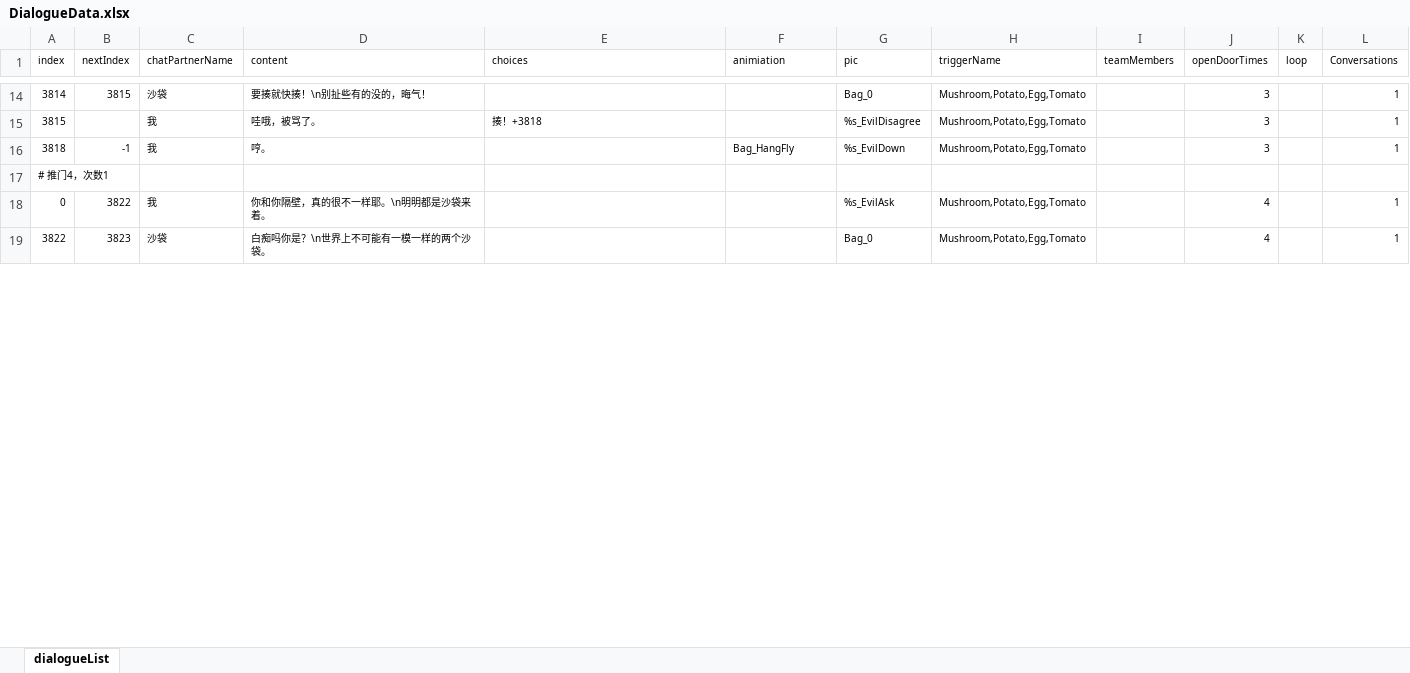
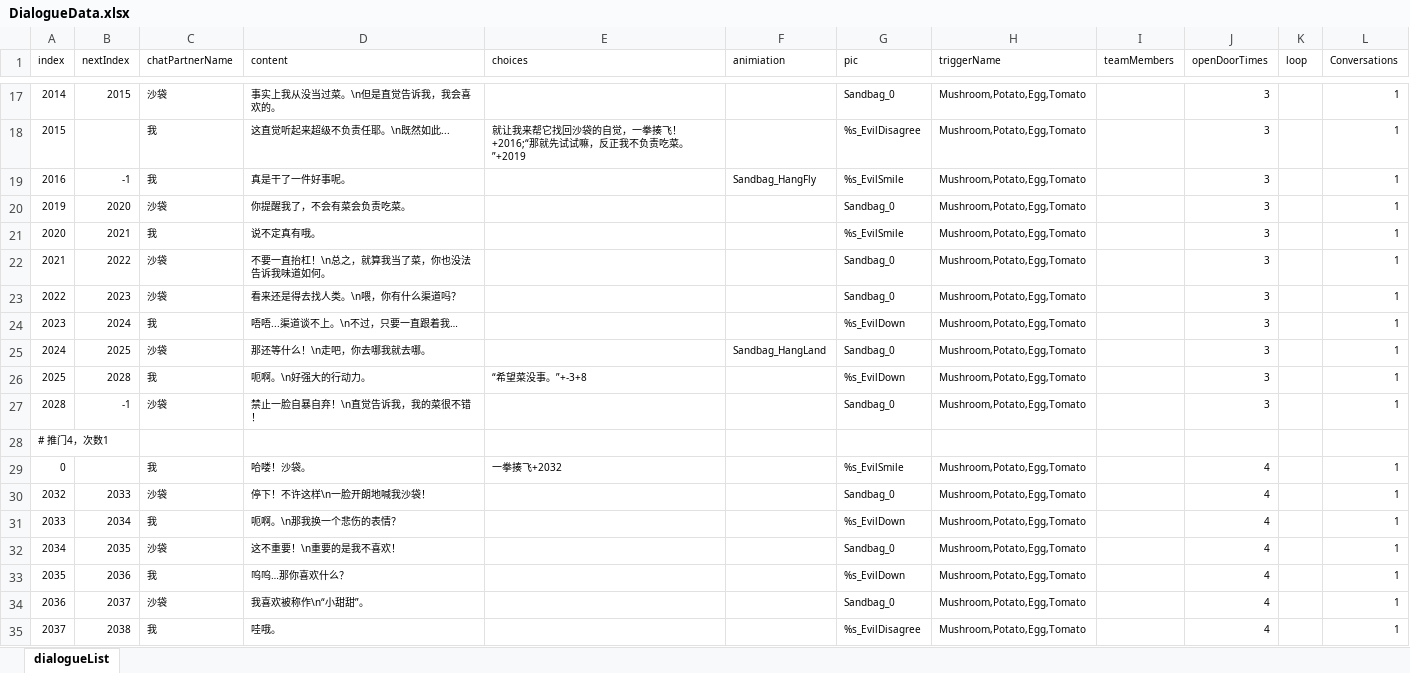
Before and after one commit to 00Z26/RecipeGame, an Excel workbook: Assets/Script/Dialogue/Data/ExcelSwapData/DialogueData.xlsx, sheet dialogueList, drawn as a sheet; only a part is shown, gaps mark what is left out; values as stored, in another font and other column widths than the file's, no borders; addresses are those after the commit; the diff covers the shown part only; the diff names each change by its address in the sheet, - before the commit and + after, or states it on an @@ line.

```diff
--- a/Assets/Script/Dialogue/Data/ExcelSwapData/DialogueData.xlsx (sheet dialogueList)
+++ b/Assets/Script/Dialogue/Data/ExcelSwapData/DialogueData.xlsx (sheet dialogueList)
-A17 (index): 3814
+A17 (index): 2014
-B17 (nextIndex): 3815
+B17 (nextIndex): 2015
-D17 (content): 要揍就快揍！\n别扯些有的没的，晦气！
+D17 (content): 事实上我从没当过菜。\n但是直觉告诉我，我会喜欢的。
-G17 (pic): Bag_0
+G17 (pic): Sandbag_0
-A18 (index): 3815
+A18 (index): 2015
-D18 (content): 哇哦，被骂了。
+D18 (content): 这直觉听起来超级不负责任耶。\n既然如此...
-E18 (choices): 揍！+3818
+E18 (choices): 就让我来帮它找回沙袋的自觉，一拳揍飞！+2016;“那就先试试嘛，反正我不负责吃菜。”+2019
-A19 (index): 3818
+A19 (index): 2016
-D19 (content): 哼。
+D19 (content): 真是干了一件好事呢。
-F19 (animiation): Bag_HangFly
+F19 (animiation): Sandbag_HangFly
-G19 (pic): %s_EvilDown
+G19 (pic): %s_EvilSmile
+row 20: 2019 | 2020 | 沙袋 | 你提醒我了，不会有菜会负责吃菜。 |  |  | Sandbag_0 | Mushroom,Potato,Egg,Tomato |  | 3 |  | 1
+row 21: 2020 | 2021 | 我 | 说不定真有哦。 |  |  | %s_EvilSmile | Mushroom,Potato,Egg,Tomato |  | 3 |  | 1
+row 22: 2021 | 2022 | 沙袋 | 不要一直抬杠！\n总之，就算我当了菜，你也没法告诉我味道如何。 |  |  | Sandbag_0 | Mushroom,Potato,Egg,Tomato |  | 3 |  | 1
+row 23: 2022 | 2023 | 沙袋 | 看来还是得去找人类。\n喂，你有什么渠道吗？ |  |  | Sandbag_0 | Mushroom,Potato,Egg,Tomato |  | 3 |  | 1
+row 24: 2023 | 2024 | 我 | 唔唔...渠道谈不上。\n不过，只要一直跟着我… |  |  | %s_EvilDown | Mushroom,Potato,Egg,Tomato |  | 3 |  | 1
+row 25: 2024 | 2025 | 沙袋 | 那还等什么！\n走吧，你去哪我就去哪。 |  | Sandbag_HangLand | Sandbag_0 | Mushroom,Potato,Egg,Tomato |  | 3 |  | 1
+row 26: 2025 | 2028 | 我 | 呃啊。\n好强大的行动力。 | “希望菜没事。”+-3+8 |  | %s_EvilDown | Mushroom,Potato,Egg,Tomato |  | 3 |  | 1
+row 27: 2028 | -1 | 沙袋 | 禁止一脸自暴自弃！\n直觉告诉我，我的菜很不错！ |  |  | Sandbag_0 | Mushroom,Potato,Egg,Tomato |  | 3 |  | 1
-B29 (nextIndex): 3822
+B29 (nextIndex): (empty)
-D29 (content): 你和你隔壁，真的很不一样耶。\n明明都是沙袋来着。
+D29 (content): 哈喽！沙袋。
-E29 (choices): (empty)
+E29 (choices): 一拳揍飞+2032
-G29 (pic): %s_EvilAsk
+G29 (pic): %s_EvilSmile
-A30 (index): 3822
+A30 (index): 2032
-B30 (nextIndex): 3823
+B30 (nextIndex): 2033
-D30 (content): 白痴吗你是？\n世界上不可能有一模一样的两个沙袋。
+D30 (content): 停下！不许这样\n一脸开朗地喊我沙袋！
-G30 (pic): Bag_0
+G30 (pic): Sandbag_0
+row 31: 2033 | 2034 | 我 | 呃啊。\n那我换一个悲伤的表情？ |  |  | %s_EvilDown | Mushroom,Potato,Egg,Tomato |  | 4 |  | 1
+row 32: 2034 | 2035 | 沙袋 | 这不重要！\n重要的是我不喜欢！ |  |  | Sandbag_0 | Mushroom,Potato,Egg,Tomato |  | 4 |  | 1
+row 33: 2035 | 2036 | 我 | 呜呜…那你喜欢什么？ |  |  | %s_EvilDown | Mushroom,Potato,Egg,Tomato |  | 4 |  | 1
+row 34: 2036 | 2037 | 沙袋 | 我喜欢被称作\n“小甜甜”。 |  |  | Sandbag_0 | Mushroom,Potato,Egg,Tomato |  | 4 |  | 1
+row 35: 2037 | 2038 | 我 | 哇哦。 |  |  | %s_EvilDisagree | Mushroom,Potato,Egg,Tomato |  | 4 |  | 1
```
Also changed, not shown: 40 added rows, 6 removed rows and 87 edited cells elsewhere in this sheet, 9 other files.
